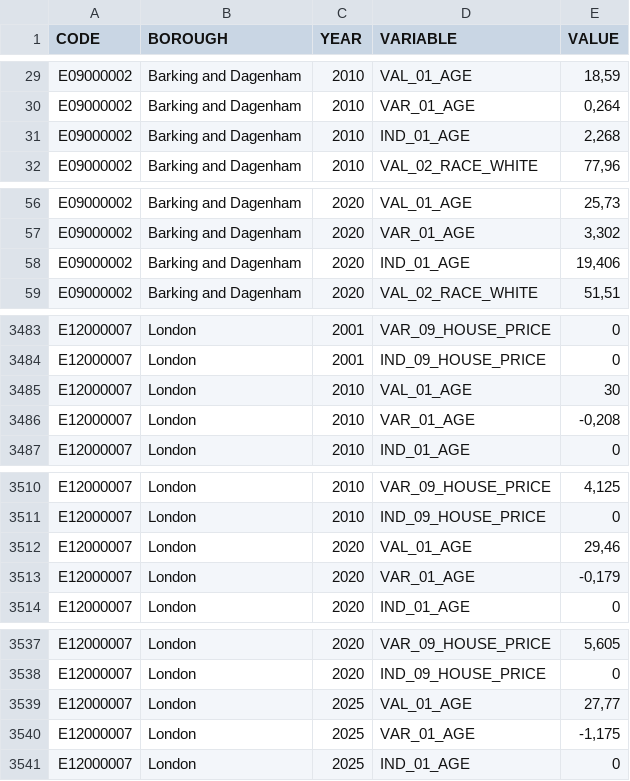
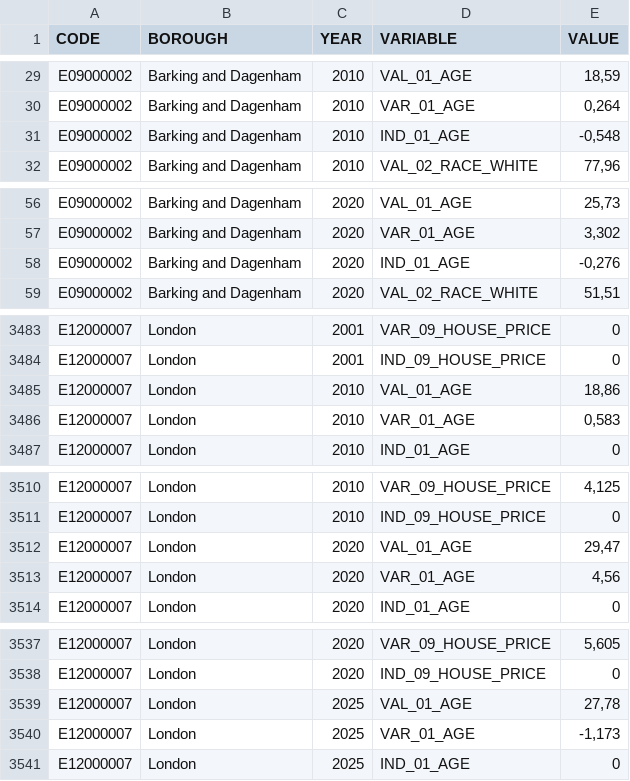
Before and after one commit to jgoncasu/UOC_TFM, a CSV file: Datos/03_Preparados/DAT_Indicadores_Visualizacion_Londres.csv, drawn as a sheet; only a part is shown, gaps mark what is left out; the diff covers the shown part only.

```diff
--- a/Datos/03_Preparados/DAT_Indicadores_Visualizacion_Londres.csv
+++ b/Datos/03_Preparados/DAT_Indicadores_Visualizacion_Londres.csv
@@ -30,3 +30,3 @@
 "E09000002";"Barking and Dagenham";2010;"VAR_01_AGE";0,264
-"E09000002";"Barking and Dagenham";2010;"IND_01_AGE";2,268
+"E09000002";"Barking and Dagenham";2010;"IND_01_AGE";-0,548
 "E09000002";"Barking and Dagenham";2010;"VAL_02_RACE_WHITE";77,96
@@ -57,3 +57,3 @@
 "E09000002";"Barking and Dagenham";2020;"VAR_01_AGE";3,302
-"E09000002";"Barking and Dagenham";2020;"IND_01_AGE";19,406
+"E09000002";"Barking and Dagenham";2020;"IND_01_AGE";-0,276
 "E09000002";"Barking and Dagenham";2020;"VAL_02_RACE_WHITE";51,51
@@ -3484,4 +3484,4 @@
 "E12000007";"London";2001;"IND_09_HOUSE_PRICE";0
-"E12000007";"London";2010;"VAL_01_AGE";30
-"E12000007";"London";2010;"VAR_01_AGE";-0,208
+"E12000007";"London";2010;"VAL_01_AGE";18,86
+"E12000007";"London";2010;"VAR_01_AGE";0,583
 "E12000007";"London";2010;"IND_01_AGE";0
@@ -3511,4 +3511,4 @@
 "E12000007";"London";2010;"IND_09_HOUSE_PRICE";0
-"E12000007";"London";2020;"VAL_01_AGE";29,46
-"E12000007";"London";2020;"VAR_01_AGE";-0,179
+"E12000007";"London";2020;"VAL_01_AGE";29,47
+"E12000007";"London";2020;"VAR_01_AGE";4,56
 "E12000007";"London";2020;"IND_01_AGE";0
@@ -3538,4 +3538,4 @@
 "E12000007";"London";2020;"IND_09_HOUSE_PRICE";0
-"E12000007";"London";2025;"VAL_01_AGE";27,77
-"E12000007";"London";2025;"VAR_01_AGE";-1,175
+"E12000007";"London";2025;"VAL_01_AGE";27,78
+"E12000007";"London";2025;"VAR_01_AGE";-1,173
 "E12000007";"London";2025;"IND_01_AGE";0
```
Also changed, not shown: 93 edited cells elsewhere in this file, Datos/02_Staging/STG_01_indicador_edad.csv, Datos/03_Preparados/DAT_Indicadores_Londres.csv, 13 other files.
